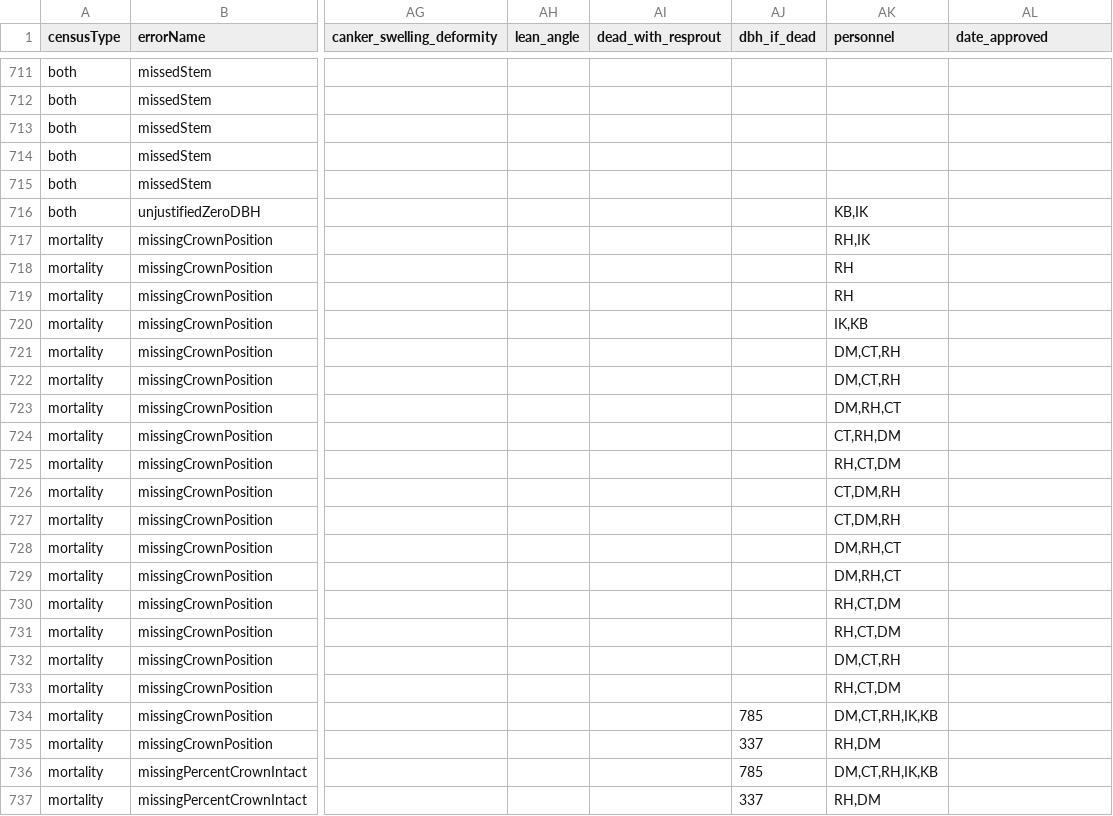
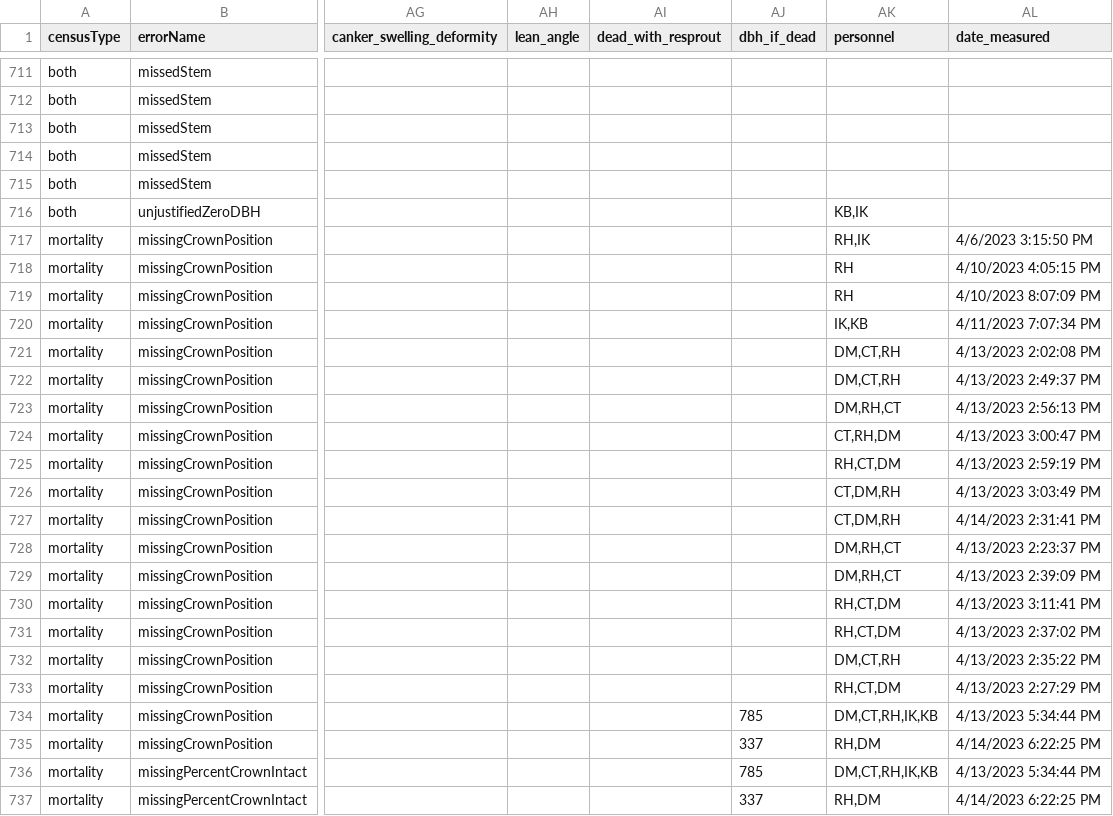
Before and after one commit to SCBI-ForestGEO/2023census, a CSV file: QAQC_reports/allErrors.csv, drawn as a sheet; only a part is shown, gaps mark what is left out; the diff names each change by its address in the sheet, - before the commit and + after, or states it on an @@ line.

Commit message:
keep date_measured instead of date_apprvoed

```diff
--- a/QAQC_reports/allErrors.csv
+++ b/QAQC_reports/allErrors.csv
-AL1: date_approved
+AL1: date_measured
-AL717 (date_measured): (empty)
+AL717 (date_measured): 4/6/2023 3:15:50 PM
-AL718 (date_measured): (empty)
+AL718 (date_measured): 4/10/2023 4:05:15 PM
-AL719 (date_measured): (empty)
+AL719 (date_measured): 4/10/2023 8:07:09 PM
-AL720 (date_measured): (empty)
+AL720 (date_measured): 4/11/2023 7:07:34 PM
-AL721 (date_measured): (empty)
+AL721 (date_measured): 4/13/2023 2:02:08 PM
-AL722 (date_measured): (empty)
+AL722 (date_measured): 4/13/2023 2:49:37 PM
-AL723 (date_measured): (empty)
+AL723 (date_measured): 4/13/2023 2:56:13 PM
-AL724 (date_measured): (empty)
+AL724 (date_measured): 4/13/2023 3:00:47 PM
-AL725 (date_measured): (empty)
+AL725 (date_measured): 4/13/2023 2:59:19 PM
-AL726 (date_measured): (empty)
+AL726 (date_measured): 4/13/2023 3:03:49 PM
-AL727 (date_measured): (empty)
+AL727 (date_measured): 4/14/2023 2:31:41 PM
-AL728 (date_measured): (empty)
+AL728 (date_measured): 4/13/2023 2:23:37 PM
-AL729 (date_measured): (empty)
+AL729 (date_measured): 4/13/2023 2:39:09 PM
-AL730 (date_measured): (empty)
+AL730 (date_measured): 4/13/2023 3:11:41 PM
-AL731 (date_measured): (empty)
+AL731 (date_measured): 4/13/2023 2:37:02 PM
-AL732 (date_measured): (empty)
+AL732 (date_measured): 4/13/2023 2:35:22 PM
-AL733 (date_measured): (empty)
+AL733 (date_measured): 4/13/2023 2:27:29 PM
-AL734 (date_measured): (empty)
+AL734 (date_measured): 4/13/2023 5:34:44 PM
-AL735 (date_measured): (empty)
+AL735 (date_measured): 4/14/2023 6:22:25 PM
-AL736 (date_measured): (empty)
+AL736 (date_measured): 4/13/2023 5:34:44 PM
-AL737 (date_measured): (empty)
+AL737 (date_measured): 4/14/2023 6:22:25 PM
```
Also changed, not shown: QAQC_reports/allWarnings.csv, 1 other file.
